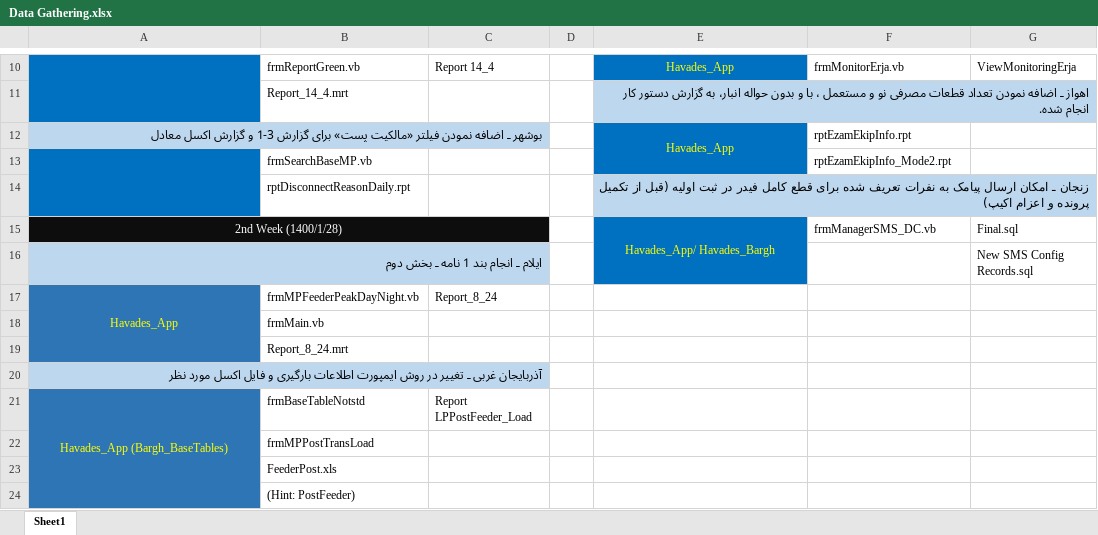
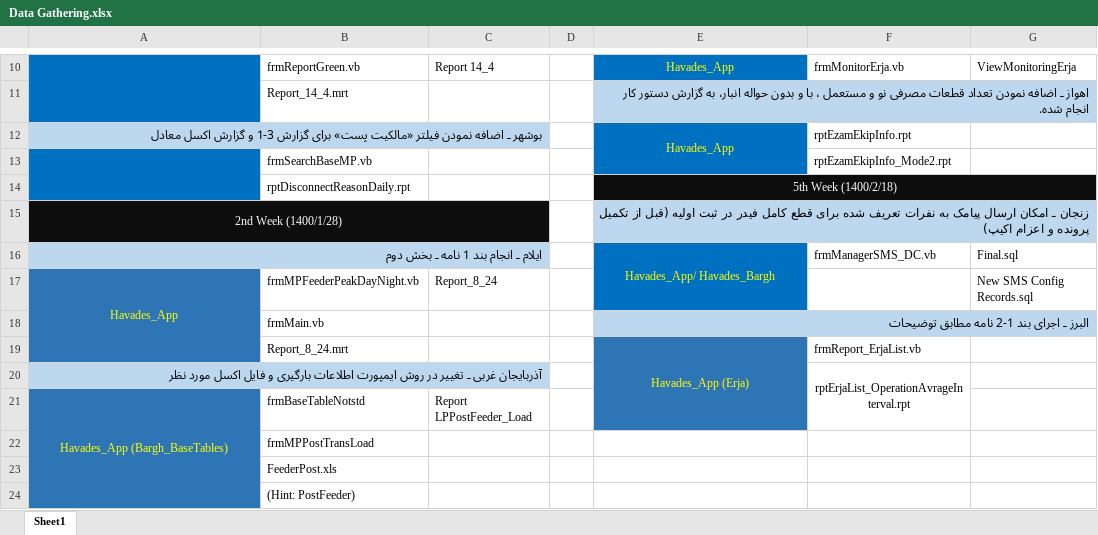
Before and after one commit to omiddadvar/SQL-SP, an Excel workbook: Data (Don't be nosy !!!)/Data Gathering.xlsx, sheet Sheet1, drawn as a sheet; only a part is shown, gaps mark what is left out; values as stored, in another font and other column widths than the file's, no borders; removed rows and columns are numbered as before the commit, all else as after; the diff names each change by its address in the sheet, - before the commit and + after, or states it on an @@ line.

```diff
--- a/Data (Don't be nosy !!!)/Data Gathering.xlsx (sheet Sheet1)
+++ b/Data (Don't be nosy !!!)/Data Gathering.xlsx (sheet Sheet1)
-E14: زنجان ـ امکان ارسال پیامک به نفرات تعریف شده برای قطع کامل فیدر در ثبت اولیه (قبل از تکمیل پرونده و اعزام اکیپ)
+E14: 5th Week (1400/2/18)
-E14:G14 fill: #BDD7EE
+E14:G14 fill: #0D0D0D
@@ E14 text colour: black → #FFFFFF, alignment: right → center @@
+row 15: 2nd Week (1400/1/28) |  |  |  | زنجان ـ امکان ارسال پیامک به نفرات تعریف شده برای قطع کامل فیدر در ثبت اولیه (قبل از تکمیل پرونده و اعزام اکیپ)
-A16: 2nd Week (1400/1/28)
+A16: ایلام ـ انجام بند 1 نامه ـ بخش دوم
-A16:C16 fill: #0D0D0D
+A16:C16 fill: #BDD7EE
@@ A16 text colour: #FFFFFF → black, alignment: center → right @@
-E15:E16 merged
+E16:E17 merged
-row 16: ایلام ـ انجام بند 1 نامه ـ بخش دوم |  |  |  |  |  | New SMS Config Records.sql
-E17 fill: none
+E17 fill: #0070C0
-G17: (empty)
+G17: New SMS Config Records.sql
-E18: (empty)
+E18: البرز ـ اجرای بند 1-2 نامه مطابق توضیحات
-E18:G18 fill: none
+E18:G18 fill: #BDD7EE
+E18:G18 merged
-row 19:  | Report_8_24.mrt
+row 19:  | Report_8_24.mrt |  |  | Havades_App (Erja) | frmReport_ErjaList.vb
-E20:E21 fill: none
+E20:E21 fill: #2E75B6
-F20: (empty)
+F20: rptErjaList_OperationAvrageInterval.rpt
+F20:F21 merged
```
Also changed, not shown: 3 other files.
